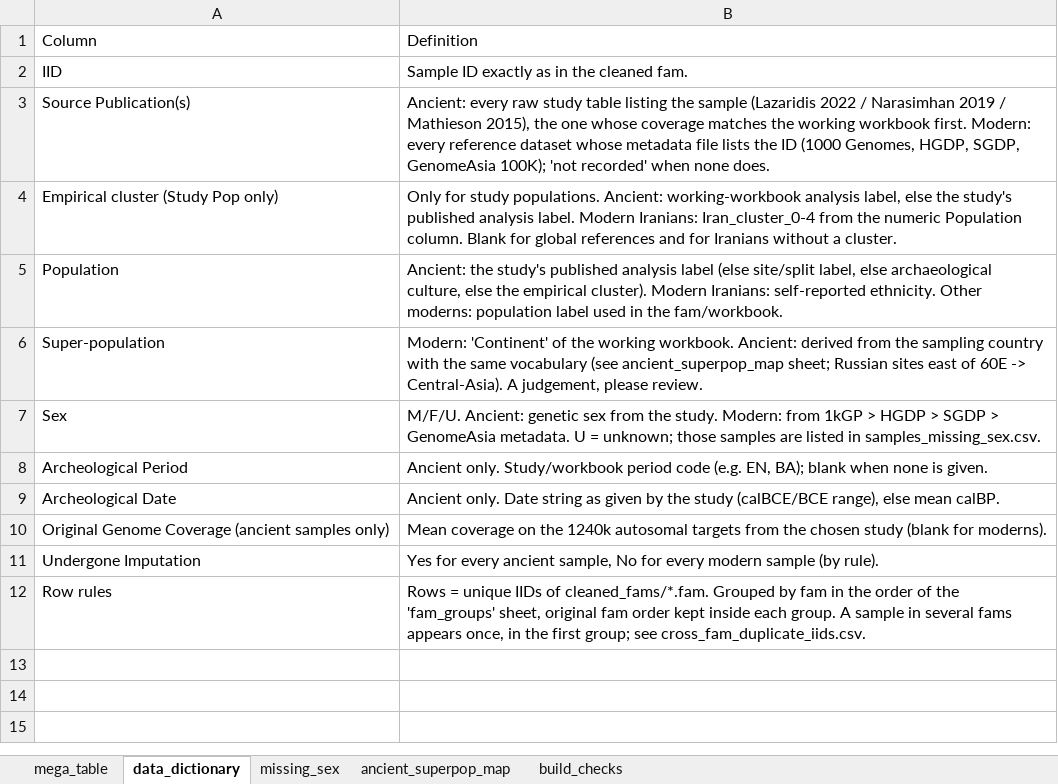
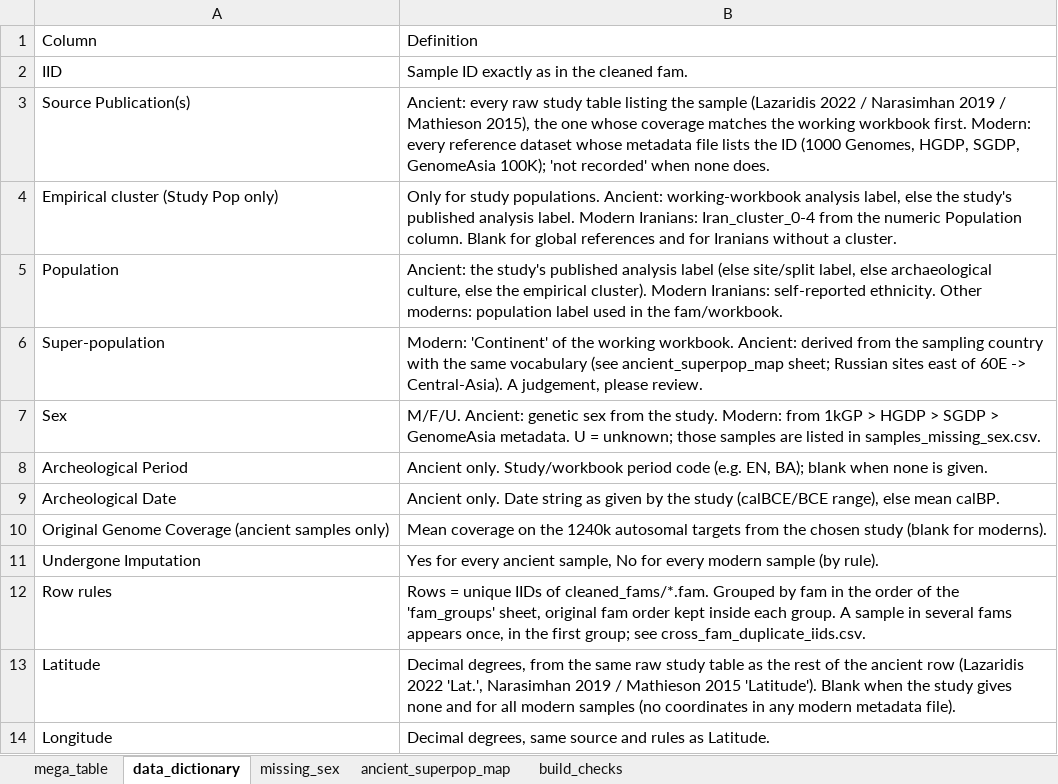
Before and after one commit to nadamels/iran_popgen, an Excel workbook: metadata/mega_sample_table.xlsx, sheet data_dictionary, drawn as a sheet; values as stored, in another font and other column widths than the file's, no borders; the diff names each change by its address in the sheet, - before the commit and + after, or states it on an @@ line.

```diff
--- a/metadata/mega_sample_table.xlsx (sheet data_dictionary)
+++ b/metadata/mega_sample_table.xlsx (sheet data_dictionary)
+row 13: Latitude | Decimal degrees, from the same raw study table as the rest of the ancient row (Lazaridis 2022 'Lat.', Narasimhan 2019 / Mathieson 2015 'Latitude'). Blank when the study gives none and for all modern samples (no coordinates in any modern metadata file).
+row 14: Longitude | Decimal degrees, same source and rules as Latitude.
```
Also changed, not shown: sheet mega_table, 2 other files.
